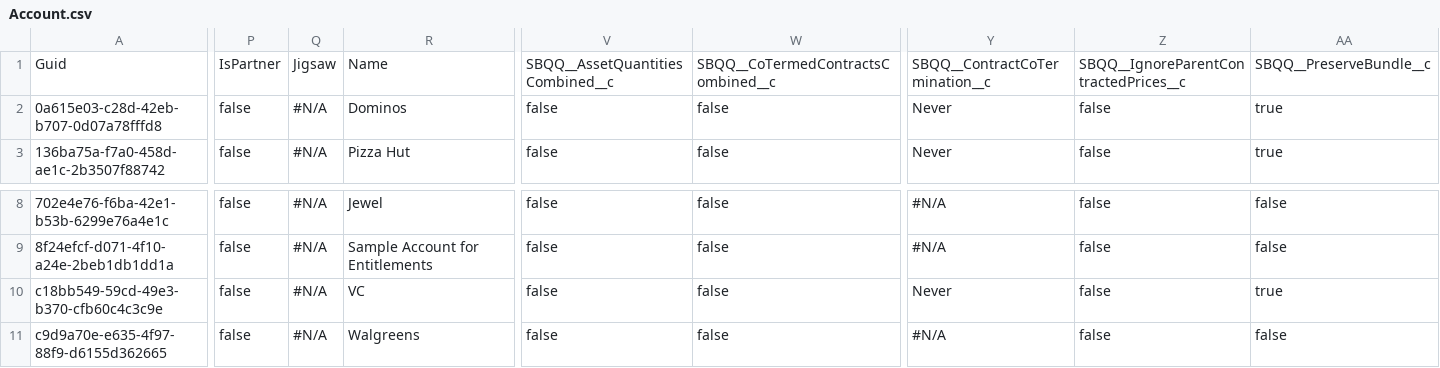
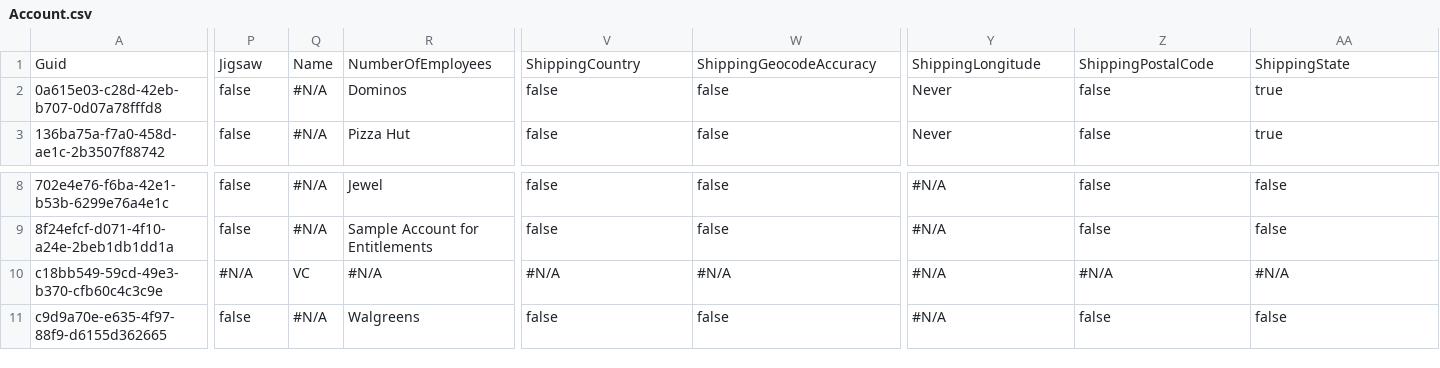
Before and after one commit to mmalanowski-vcs/test2, a CSV file: Account.csv, drawn as a sheet; only a part is shown, gaps mark what is left out; the diff covers the shown part only; the diff names each change by its address in the sheet, - before the commit and + after, or states it on an @@ line.

Commit message:
Saved the state of the new instance into the repository branch

```diff
--- a/Account.csv
+++ b/Account.csv
-P1: IsPartner
+P1: Jigsaw
-Q1: Jigsaw
+Q1: Name
-R1: Name
+R1: NumberOfEmployees
-V1: SBQQ__AssetQuantitiesCombined__c
+V1: ShippingCountry
-W1: SBQQ__CoTermedContractsCombined__c
+W1: ShippingGeocodeAccuracy
-Y1: SBQQ__ContractCoTermination__c
+Y1: ShippingLongitude
-Z1: SBQQ__IgnoreParentContractedPrices__c
+Z1: ShippingPostalCode
-AA1: SBQQ__PreserveBundle__c
+AA1: ShippingState
-P10: false
+P10: #N/A
-Q10: #N/A
+Q10: VC
-R10: VC
+R10: #N/A
-V10: false
+V10: #N/A
-W10: false
+W10: #N/A
-Y10: Never
+Y10: #N/A
-Z10: false
+Z10: #N/A
-AA10: true
+AA10: #N/A
```
Also changed, not shown: 33 edited cells elsewhere in this file.
